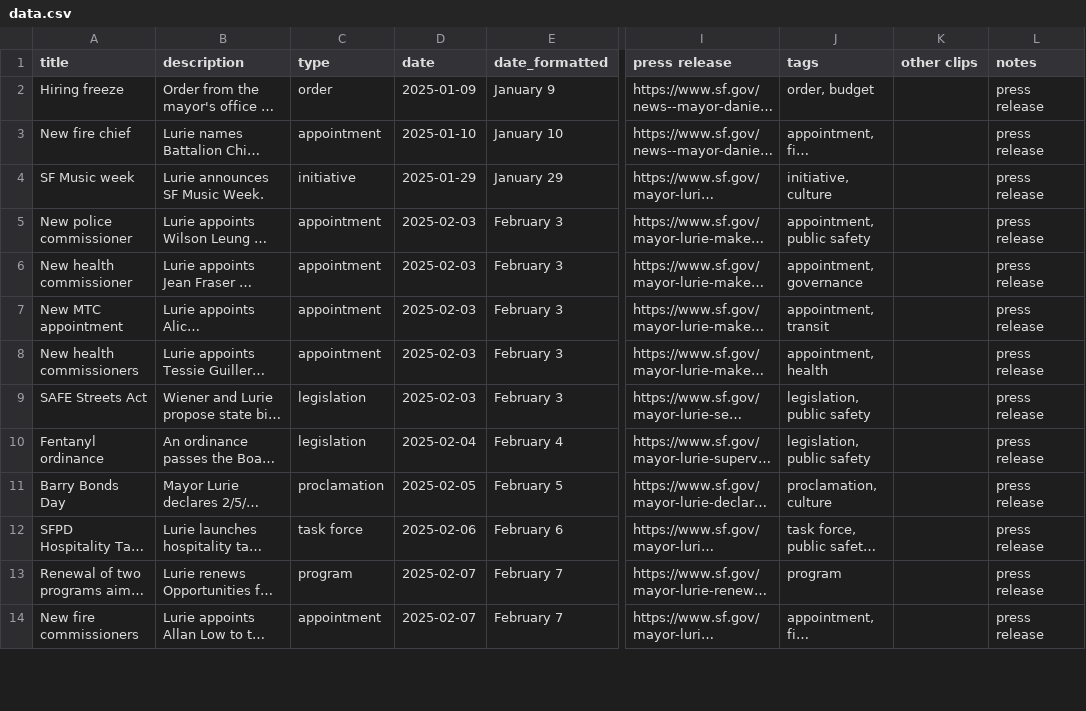
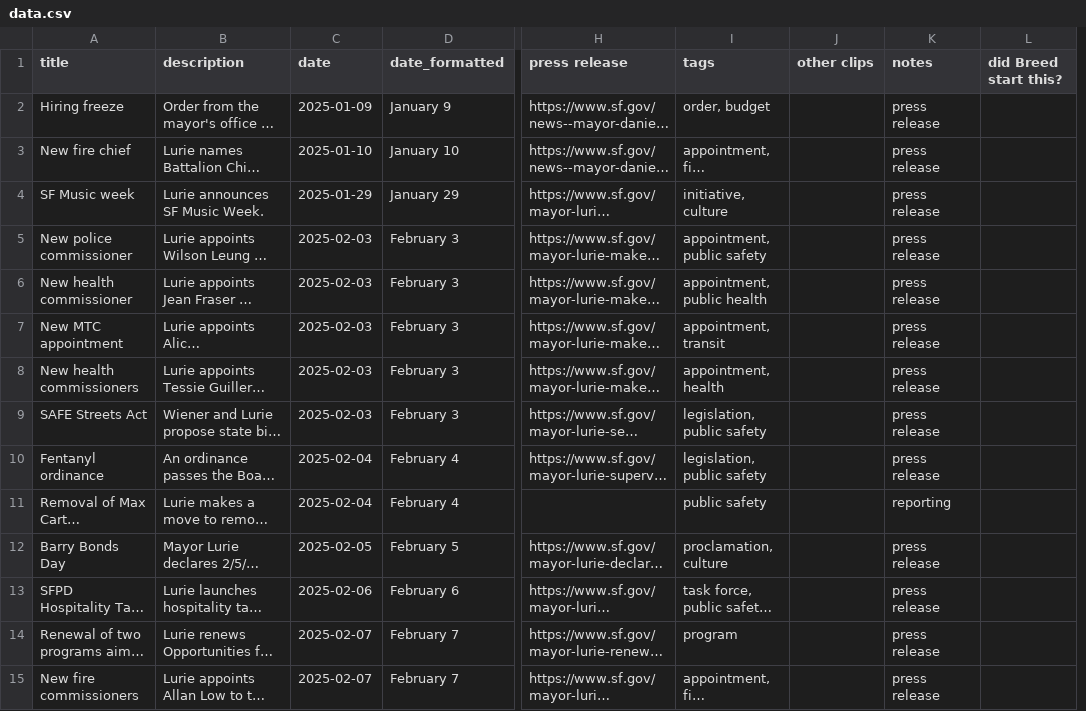
Before and after one commit to MissionLocal/2025-graphics, a CSV file: docs/policy-tracker/data.csv, drawn as a sheet; only a part is shown, gaps mark what is left out; long unchanged cells end in …; removed rows and columns are numbered as before the commit, all else as after; the diff covers the shown part only; the diff names each change by its address in the sheet, - before the commit and + after, or states it on an @@ line.

```diff
--- a/docs/policy-tracker/data.csv
+++ b/docs/policy-tracker/data.csv
-column C (type), rows 2-14: order | appointment | initiative | appointment | appointment | appointment | appointment | legislation | legislation | proclamation | task force | program | appointment
+column L (did Breed start this?), empty
-I6 (tags): appointment, governance
+I6 (tags): appointment, public health
@@ row 35 moved to row 11: Removal of Max Carter Oberstone from the… @@
```
Also changed, not shown: 10 added rows, 3 removed rows, 2 moved rows and 5 edited cells elsewhere in this file, 6 other files.
